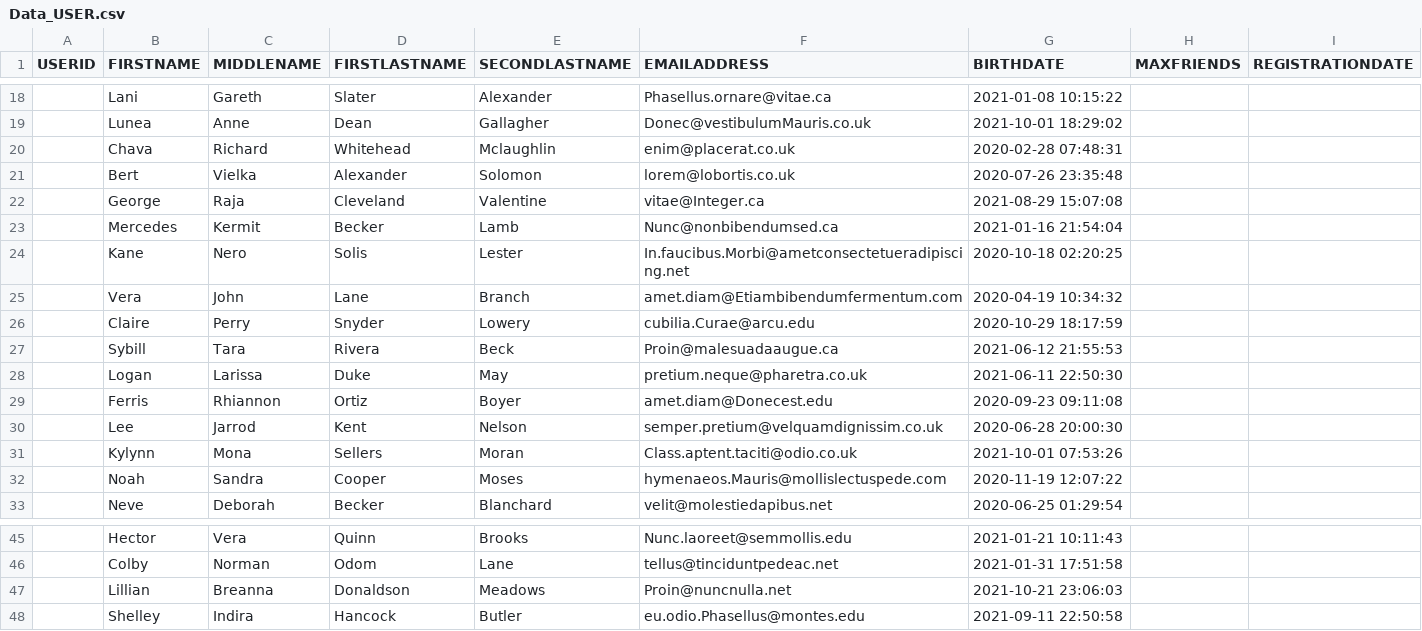
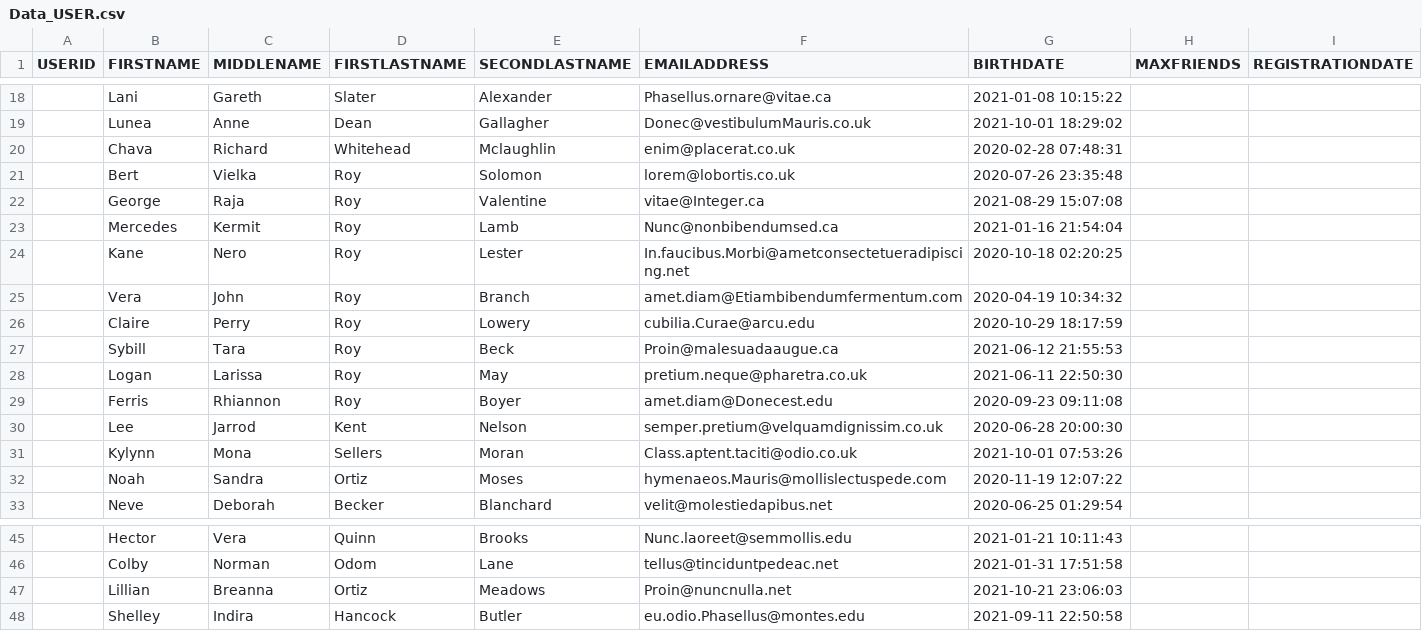
Before and after one commit to PabloMuralles/Proyecto1_Bases, a CSV file: Data_USER.csv, drawn as a sheet; only a part is shown, gaps mark what is left out.

Commit message:
Lastname repit

```diff
--- a/Data_USER.csv
+++ b/Data_USER.csv
@@ -20,14 +20,14 @@ USERID,FIRSTNAME,MIDDLENAME,FIRSTLASTNAME,SECONDLASTNAME,EMAILADDRESS,BIRTHDATE
 ,Chava,Richard,Whitehead,Mclaughlin,enim@placerat.co.uk,2020-02-28 07:48:31,,
-,Bert,Vielka,Alexander,Solomon,lorem@lobortis.co.uk,2020-07-26 23:35:48,,
-,George,Raja,Cleveland,Valentine,vitae@Integer.ca,2021-08-29 15:07:08,,
-,Mercedes,Kermit,Becker,Lamb,Nunc@nonbibendumsed.ca,2021-01-16 21:54:04,,
-,Kane,Nero,Solis,Lester,In.faucibus.Morbi@ametconsectetueradipiscing.net,2020-10-18 02:20:25,,
-,Vera,John,Lane,Branch,amet.diam@Etiambibendumfermentum.com,2020-04-19 10:34:32,,
-,Claire,Perry,Snyder,Lowery,cubilia.Curae@arcu.edu,2020-10-29 18:17:59,,
-,Sybill,Tara,Rivera,Beck,Proin@malesuadaaugue.ca,2021-06-12 21:55:53,,
-,Logan,Larissa,Duke,May,pretium.neque@pharetra.co.uk,2021-06-11 22:50:30,,
-,Ferris,Rhiannon,Ortiz,Boyer,amet.diam@Donecest.edu,2020-09-23 09:11:08,,
+,Bert,Vielka,Roy,Solomon,lorem@lobortis.co.uk,2020-07-26 23:35:48,,
+,George,Raja,Roy,Valentine,vitae@Integer.ca,2021-08-29 15:07:08,,
+,Mercedes,Kermit,Roy,Lamb,Nunc@nonbibendumsed.ca,2021-01-16 21:54:04,,
+,Kane,Nero,Roy,Lester,In.faucibus.Morbi@ametconsectetueradipiscing.net,2020-10-18 02:20:25,,
+,Vera,John,Roy,Branch,amet.diam@Etiambibendumfermentum.com,2020-04-19 10:34:32,,
+,Claire,Perry,Roy,Lowery,cubilia.Curae@arcu.edu,2020-10-29 18:17:59,,
+,Sybill,Tara,Roy,Beck,Proin@malesuadaaugue.ca,2021-06-12 21:55:53,,
+,Logan,Larissa,Roy,May,pretium.neque@pharetra.co.uk,2021-06-11 22:50:30,,
+,Ferris,Rhiannon,Roy,Boyer,amet.diam@Donecest.edu,2020-09-23 09:11:08,,
 ,Lee,Jarrod,Kent,Nelson,semper.pretium@velquamdignissim.co.uk,2020-06-28 20:00:30,,
 ,Kylynn,Mona,Sellers,Moran,Class.aptent.taciti@odio.co.uk,2021-10-01 07:53:26,,
-,Noah,Sandra,Cooper,Moses,hymenaeos.Mauris@mollislectuspede.com,2020-11-19 12:07:22,,
+,Noah,Sandra,Ortiz,Moses,hymenaeos.Mauris@mollislectuspede.com,2020-11-19 12:07:22,,
 ,Neve,Deborah,Becker,Blanchard,velit@molestiedapibus.net,2020-06-25 01:29:54,,
@@ -46,3 +46,3 @@ USERID,FIRSTNAME,MIDDLENAME,FIRSTLASTNAME,SECONDLASTNAME,EMAILADDRESS,BIRTHDATE
 ,Colby,Norman,Odom,Lane,tellus@tinciduntpedeac.net,2021-01-31 17:51:58,,
-,Lillian,Breanna,Donaldson,Meadows,Proin@nuncnulla.net,2021-10-21 23:06:03,,
+,Lillian,Breanna,Ortiz,Meadows,Proin@nuncnulla.net,2021-10-21 23:06:03,,
 ,Shelley,Indira,Hancock,Butler,eu.odio.Phasellus@montes.edu,2021-09-11 22:50:58,,
```
